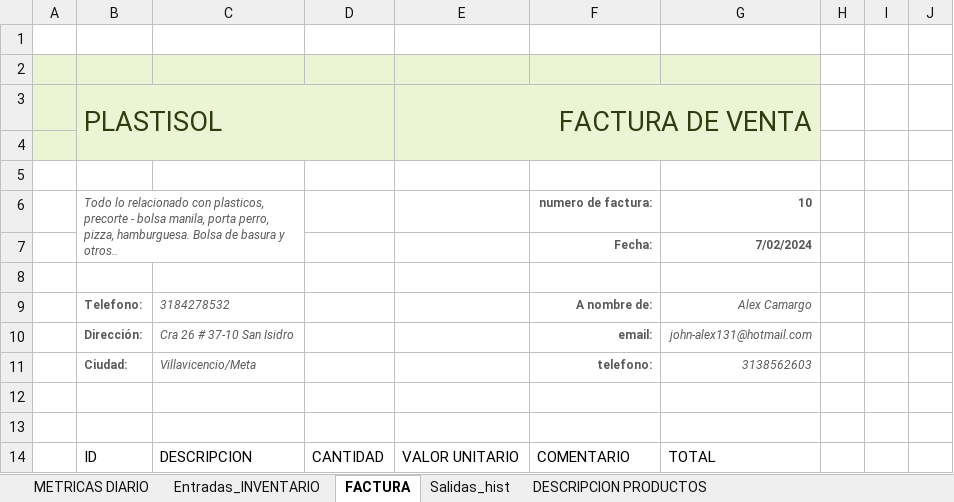
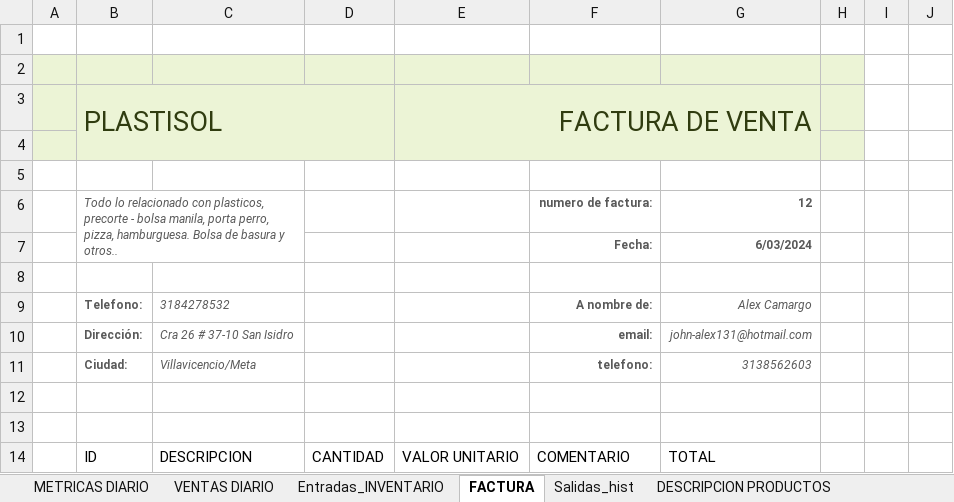
Before and after one commit to JohnCamargo97/Plastisol, an Excel workbook: Inventory.xlsm, sheet FACTURA, drawn as a sheet; only a part is shown; values as stored, in another font and other column widths than the file's, no borders; charts and pictures and table styles not drawn; the diff covers the shown part only; the diff names each change by its address in the sheet, - before the commit and + after, or states it on an @@ line.

Commit message:
AC ventas vista

```diff
--- a/Inventory.xlsm (sheet FACTURA)
+++ b/Inventory.xlsm (sheet FACTURA)
+sheet tab: VENTAS DIARIO
-H2:H4 fill: none
+H2:H4 fill: #ECF4D6
-G6: 10
+G6: 12
-G7: 7/02/2024
+G7: 6/03/2024
```
Also changed, not shown: 6 added rows, 6 removed rows, 3 edited cells and merged cells elsewhere in this sheet, sheet Salidas_hist, formulas that keep their value, charts or pictures, 7 other files.
